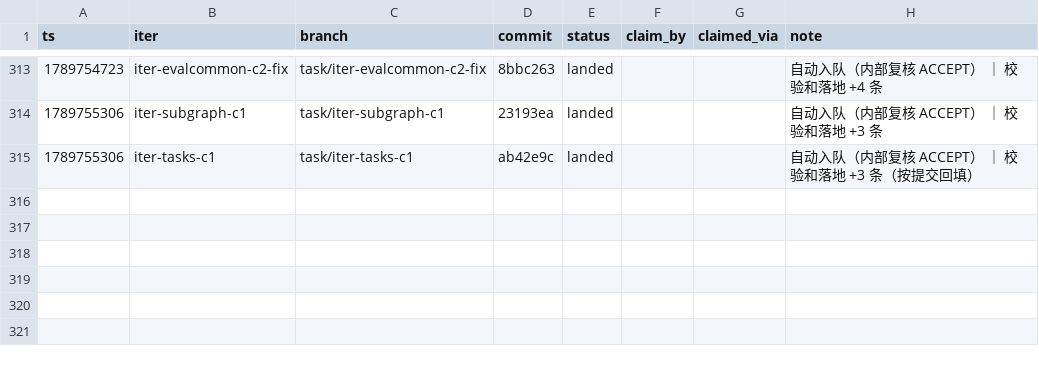
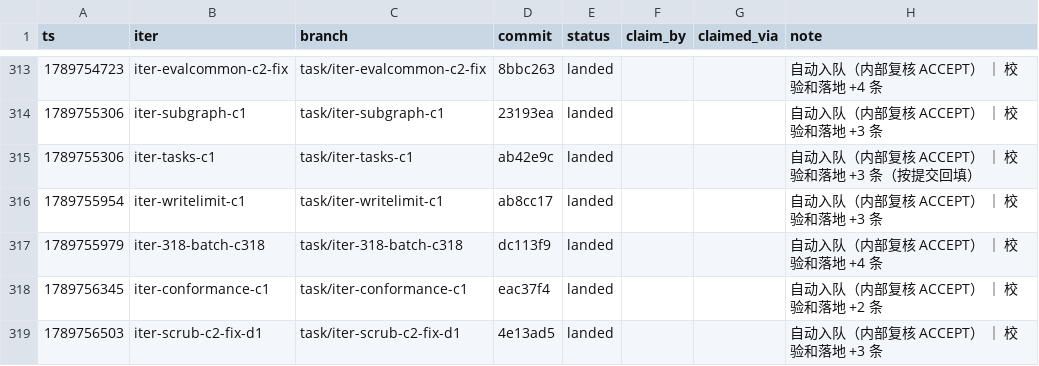
Before and after one commit to FuRongJun-1999/dsh-memory, a TSV file: hive/interop/_dispatch_ledger.tsv, drawn as a sheet; only a part is shown, gaps mark what is left out; the diff names each change by its address in the sheet, - before the commit and + after, or states it on an @@ line.

Commit message:
interop: 可转化缓存自维持（过期自建 + PASS 0 自适应失效）+ 台账对账

```diff
--- a/hive/interop/_dispatch_ledger.tsv
+++ b/hive/interop/_dispatch_ledger.tsv
+row 316: 1789755954 | iter-writelimit-c1 | task/iter-writelimit-c1 | ab8cc17 | landed |  |  | 自动入队（内部复核 ACCEPT） ｜ 校验和落地 +3 条
+row 317: 1789755979 | iter-318-batch-c318 | task/iter-318-batch-c318 | dc113f9 | landed |  |  | 自动入队（内部复核 ACCEPT） ｜ 校验和落地 +4 条
+row 318: 1789756345 | iter-conformance-c1 | task/iter-conformance-c1 | eac37f4 | landed |  |  | 自动入队（内部复核 ACCEPT） ｜ 校验和落地 +2 条
+row 319: 1789756503 | iter-scrub-c2-fix-d1 | task/iter-scrub-c2-fix-d1 | 4e13ad5 | landed |  |  | 自动入队（内部复核 ACCEPT） ｜ 校验和落地 +3 条
```
Also changed, not shown: 1 other file.
